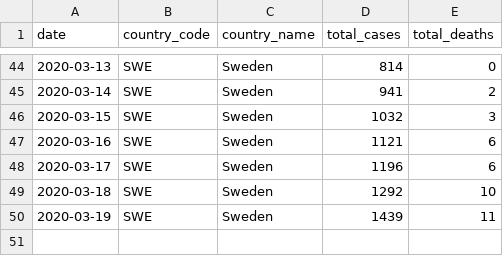
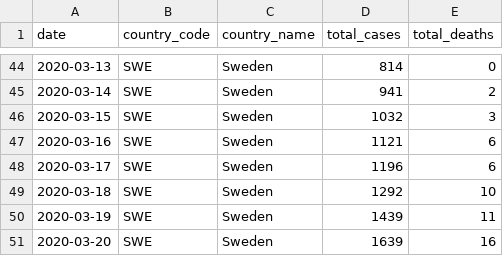
Before and after one commit to covid19-data/covid19-data, a CSV file: data_sources/wikipedia/cases/country-level/SWE_ts.csv, drawn as a sheet; only a part is shown, gaps mark what is left out.

Commit message:
wiki data updates

```diff
--- a/data_sources/wikipedia/cases/country-level/SWE_ts.csv
+++ b/data_sources/wikipedia/cases/country-level/SWE_ts.csv
@@ -50 +50,2 @@ date,country_code,country_name,total_cases,total_deaths
 2020-03-19,SWE,Sweden,1439,11
+2020-03-20,SWE,Sweden,1639,16
```
Also changed, not shown: data_sources/wikipedia/cases/country-level/BRA_ts.csv, data_sources/wikipedia/cases/country-level/CRI_ts.csv, 3 other files.
